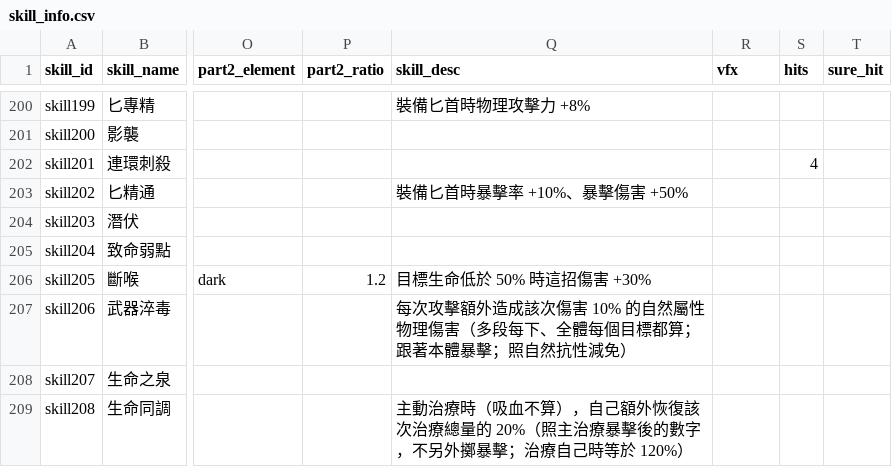
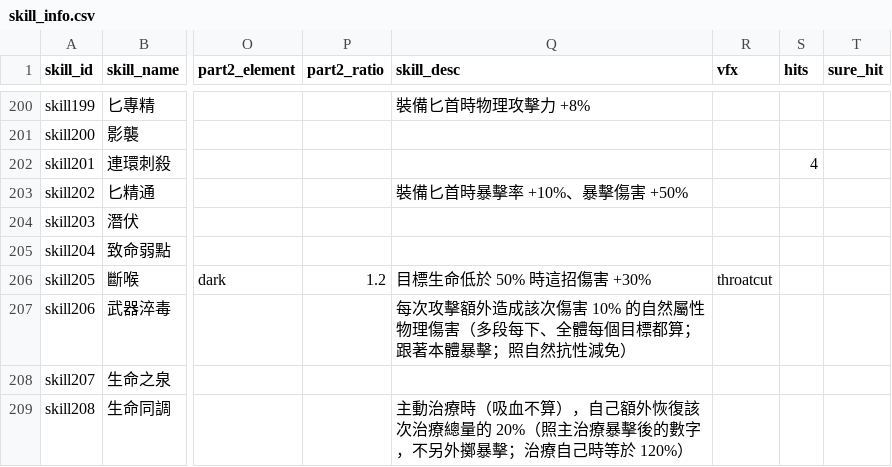
Before and after one commit to minruuwu/bigadventure, a CSV file: assets/data/skill_info.csv, drawn as a sheet; only a part is shown, gaps mark what is left out; the diff names each change by its address in the sheet, - before the commit and + after, or states it on an @@ line.

```diff
--- a/assets/data/skill_info.csv
+++ b/assets/data/skill_info.csv
-R206 (vfx): (empty)
+R206 (vfx): throatcut
```
Also changed, not shown: 1 other file.
